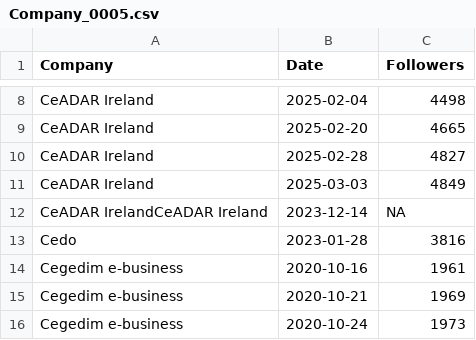
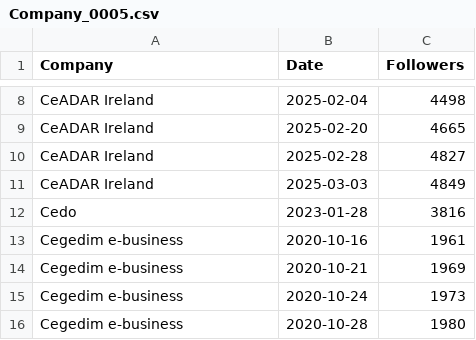
Before and after one commit to Joint-Operations-Working-Group/Social-Media-Analytics, a CSV file: Linkedin/Company_0005.csv, drawn as a sheet; only a part is shown, gaps mark what is left out; the shorter side is filled out with more unchanged rows; the diff names each change by its address in the sheet, - before the commit and + after, or states it on an @@ line.

Commit message:
Update Company_0005.csv

```diff
--- a/Linkedin/Company_0005.csv
+++ b/Linkedin/Company_0005.csv
-row 12: CeADAR IrelandCeADAR Ireland | 2023-12-14 | NA
```
